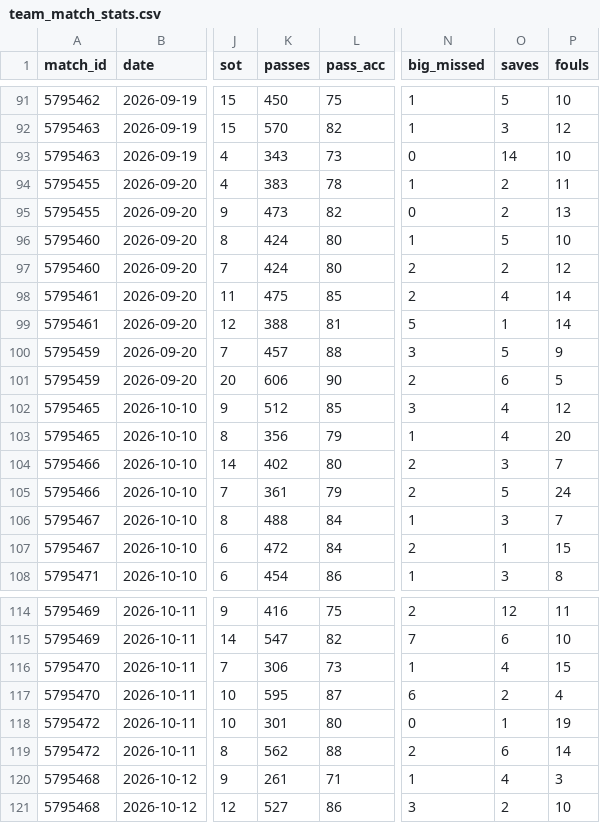
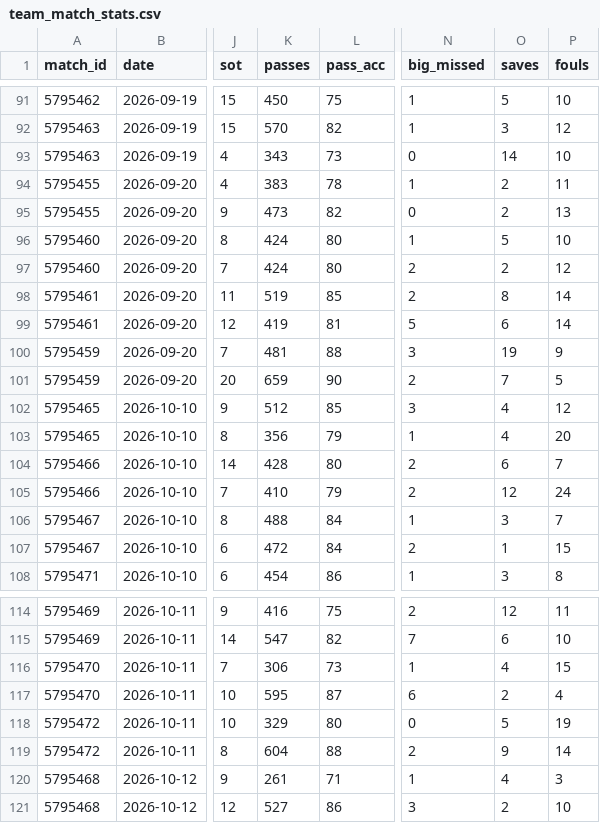
Before and after one commit to RShiri/XEPL, a CSV file: epl_dashboard/database/team_match_stats.csv, drawn as a sheet; only a part is shown, gaps mark what is left out; the diff names each change by its address in the sheet, - before the commit and + after, or states it on an @@ line.

```diff
--- a/epl_dashboard/database/team_match_stats.csv
+++ b/epl_dashboard/database/team_match_stats.csv
-K98 (passes): 475
+K98 (passes): 519
-O98 (saves): 4
+O98 (saves): 8
-K99 (passes): 388
+K99 (passes): 419
-O99 (saves): 1
+O99 (saves): 6
-K100 (passes): 457
+K100 (passes): 481
-O100 (saves): 5
+O100 (saves): 19
-K101 (passes): 606
+K101 (passes): 659
-O101 (saves): 6
+O101 (saves): 7
-K104 (passes): 402
+K104 (passes): 428
-O104 (saves): 3
+O104 (saves): 6
-K105 (passes): 361
+K105 (passes): 410
-O105 (saves): 5
+O105 (saves): 12
-K118 (passes): 301
+K118 (passes): 329
-O118 (saves): 1
+O118 (saves): 5
-K119 (passes): 562
+K119 (passes): 604
-O119 (saves): 6
+O119 (saves): 9
```
Also changed, not shown: epl_dashboard/database/players.csv, 24 other files.
